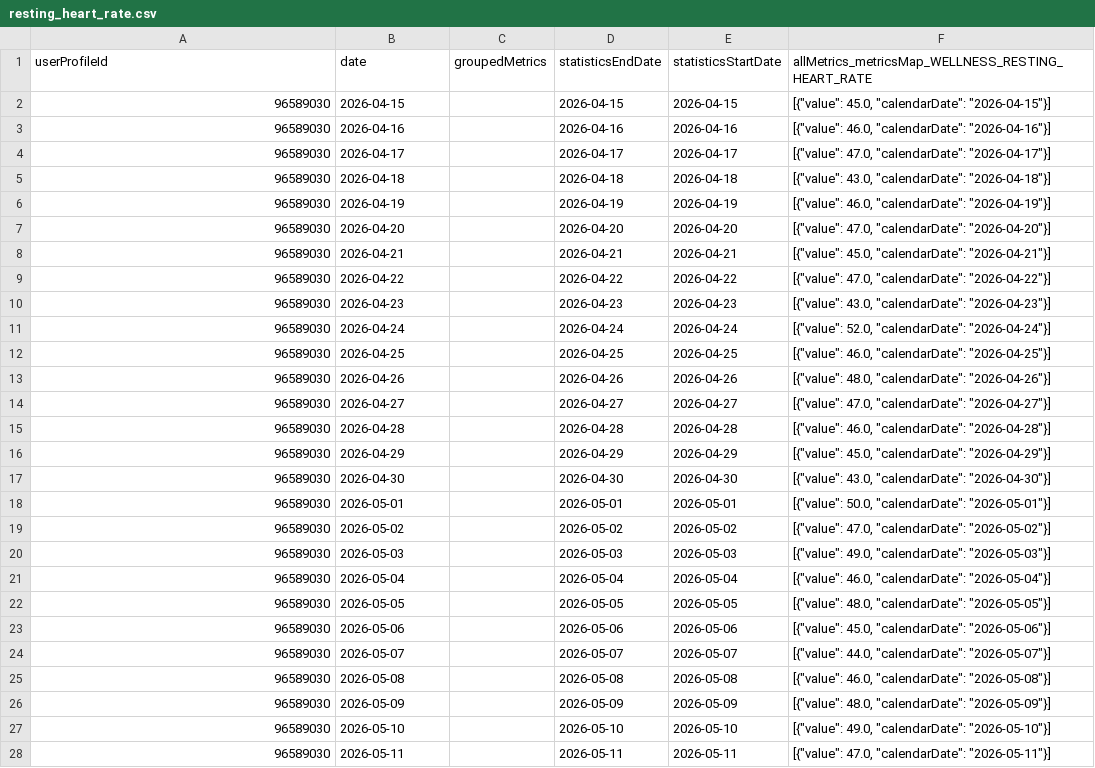
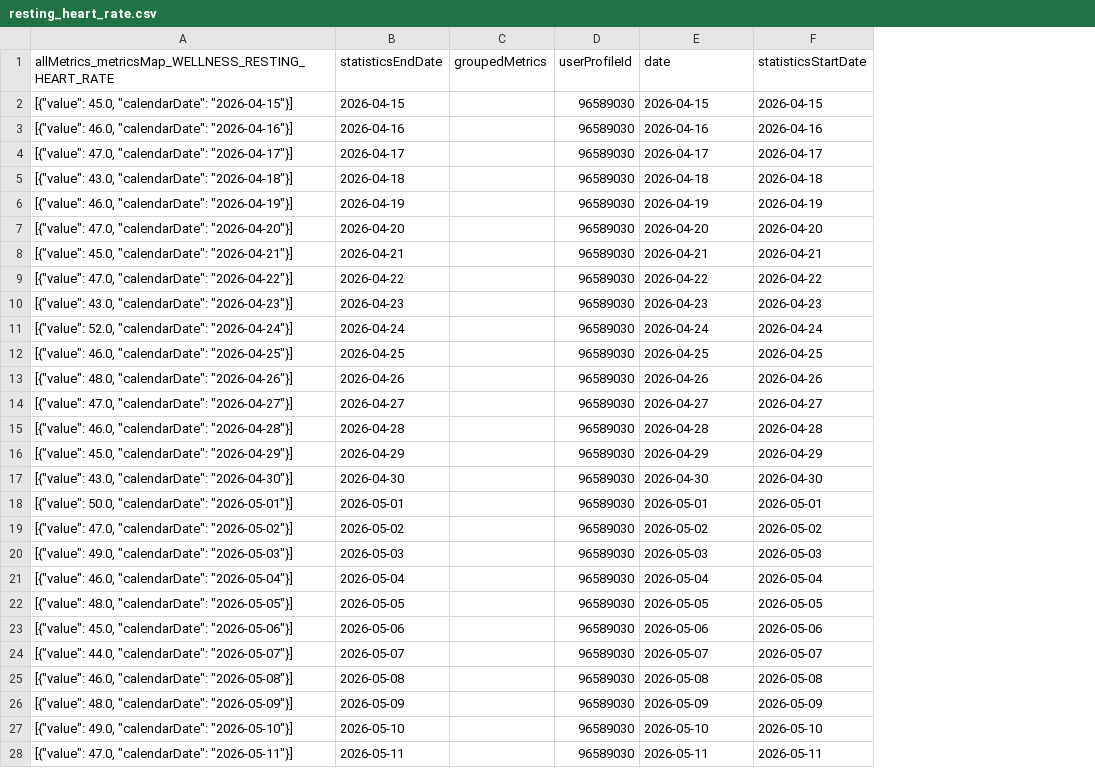
Before and after one commit to 123KingKarl123/garmin-data-xK9mP2qL7vR4nJ8w, a CSV file: resting_heart_rate.csv, drawn as a sheet; only a part is shown; removed rows and columns are numbered as before the commit, all else as after; the diff covers the shown part only; the diff names each change by its address in the sheet, - before the commit and + after, or states it on an @@ line.

```diff
--- a/resting_heart_rate.csv
+++ b/resting_heart_rate.csv
+column D, rows 2-28: all 96589030
-column F, rows 2-28: [{"value": 45.0, "calendarDate": "2026-04-15"}] | [{"value": 46.0, "calendarDate": "2026-04-16"}] | [{"value": 47.0, "calendarDate": "2026-04-17"}] | [{"value": 43.0, "calendarDate": "2026-04-18"}] | [{"value": 46.0, "calendarDate": "2026-04-19"}] | [{"value": 47.0, "calendarDate": "2026-04-20"}] | [{"value": 45.0, "calendarDate": "2026-04-21"}] | [{"value": 47.0, "calendarDate": "2026-04-22"}] | [{"value": 43.0, "calendarDate": "2026-04-23"}] | [{"value": 52.0, "calendarDate": "2026-04-24"}] | [{"value": 46.0, "calendarDate": "2026-04-25"}] | [{"value": 48.0, "calendarDate": "2026-04-26"}] | [{"value": 47.0, "calendarDate": "2026-04-27"}] | [{"value": 46.0, "calendarDate": "2026-04-28"}] | [{"value": 45.0, "calendarDate": "2026-04-29"}] | [{"value": 43.0, "calendarDate": "2026-04-30"}] | [{"value": 50.0, "calendarDate": "2026-05-01"}] | [{"value": 47.0, "calendarDate": "2026-05-02"}] | [{"value": 49.0, "calendarDate": "2026-05-03"}] | [{"value": 46.0, "calendarDate": "2026-05-04"}] | [{"value": 48.0, "calendarDate": "2026-05-05"}] | [{"value": 45.0, "calendarDate": "2026-05-06"}] | [{"value": 44.0, "calendarDate": "2026-05-07"}] | [{"value": 46.0, "calendarDate": "2026-05-08"}] | [{"value": 48.0, "calendarDate": "2026-05-09"}] | [{"value": 49.0, "calendarDate": "2026-05-10"}] | [{"value": 47.0, "calendarDate": "2026-05-11"}]
-row 1: userProfileId | date | groupedMetrics | statisticsEndDate | statisticsStartDate | allMetrics_metricsMap_WELLNESS_RESTING_HEART_RATE
+row 1: allMetrics_metricsMap_WELLNESS_RESTING_HEART_RATE | statisticsEndDate | groupedMetrics | userProfileId | date | statisticsStartDate
-A2: 96589030
+A2: [{"value": 45.0, "calendarDate": "2026-04-15"}]
-A3: 96589030
+A3: [{"value": 46.0, "calendarDate": "2026-04-16"}]
-A4: 96589030
+A4: [{"value": 47.0, "calendarDate": "2026-04-17"}]
-A5: 96589030
+A5: [{"value": 43.0, "calendarDate": "2026-04-18"}]
-A6: 96589030
+A6: [{"value": 46.0, "calendarDate": "2026-04-19"}]
-A7: 96589030
+A7: [{"value": 47.0, "calendarDate": "2026-04-20"}]
-A8: 96589030
+A8: [{"value": 45.0, "calendarDate": "2026-04-21"}]
-A9: 96589030
+A9: [{"value": 47.0, "calendarDate": "2026-04-22"}]
-A10: 96589030
+A10: [{"value": 43.0, "calendarDate": "2026-04-23"}]
-A11: 96589030
+A11: [{"value": 52.0, "calendarDate": "2026-04-24"}]
-A12: 96589030
+A12: [{"value": 46.0, "calendarDate": "2026-04-25"}]
-A13: 96589030
+A13: [{"value": 48.0, "calendarDate": "2026-04-26"}]
-A14: 96589030
+A14: [{"value": 47.0, "calendarDate": "2026-04-27"}]
-A15: 96589030
+A15: [{"value": 46.0, "calendarDate": "2026-04-28"}]
-A16: 96589030
+A16: [{"value": 45.0, "calendarDate": "2026-04-29"}]
-A17: 96589030
+A17: [{"value": 43.0, "calendarDate": "2026-04-30"}]
-A18: 96589030
+A18: [{"value": 50.0, "calendarDate": "2026-05-01"}]
-A19: 96589030
+A19: [{"value": 47.0, "calendarDate": "2026-05-02"}]
-A20: 96589030
+A20: [{"value": 49.0, "calendarDate": "2026-05-03"}]
-A21: 96589030
+A21: [{"value": 46.0, "calendarDate": "2026-05-04"}]
-A22: 96589030
+A22: [{"value": 48.0, "calendarDate": "2026-05-05"}]
-A23: 96589030
+A23: [{"value": 45.0, "calendarDate": "2026-05-06"}]
-A24: 96589030
+A24: [{"value": 44.0, "calendarDate": "2026-05-07"}]
-A25: 96589030
+A25: [{"value": 46.0, "calendarDate": "2026-05-08"}]
-A26: 96589030
+A26: [{"value": 48.0, "calendarDate": "2026-05-09"}]
-A27: 96589030
+A27: [{"value": 49.0, "calendarDate": "2026-05-10"}]
-A28: 96589030
+A28: [{"value": 47.0, "calendarDate": "2026-05-11"}]
```
Also changed, not shown: 64 edited cells elsewhere in this file, activities.csv, body_composition.csv, 6 other files.
